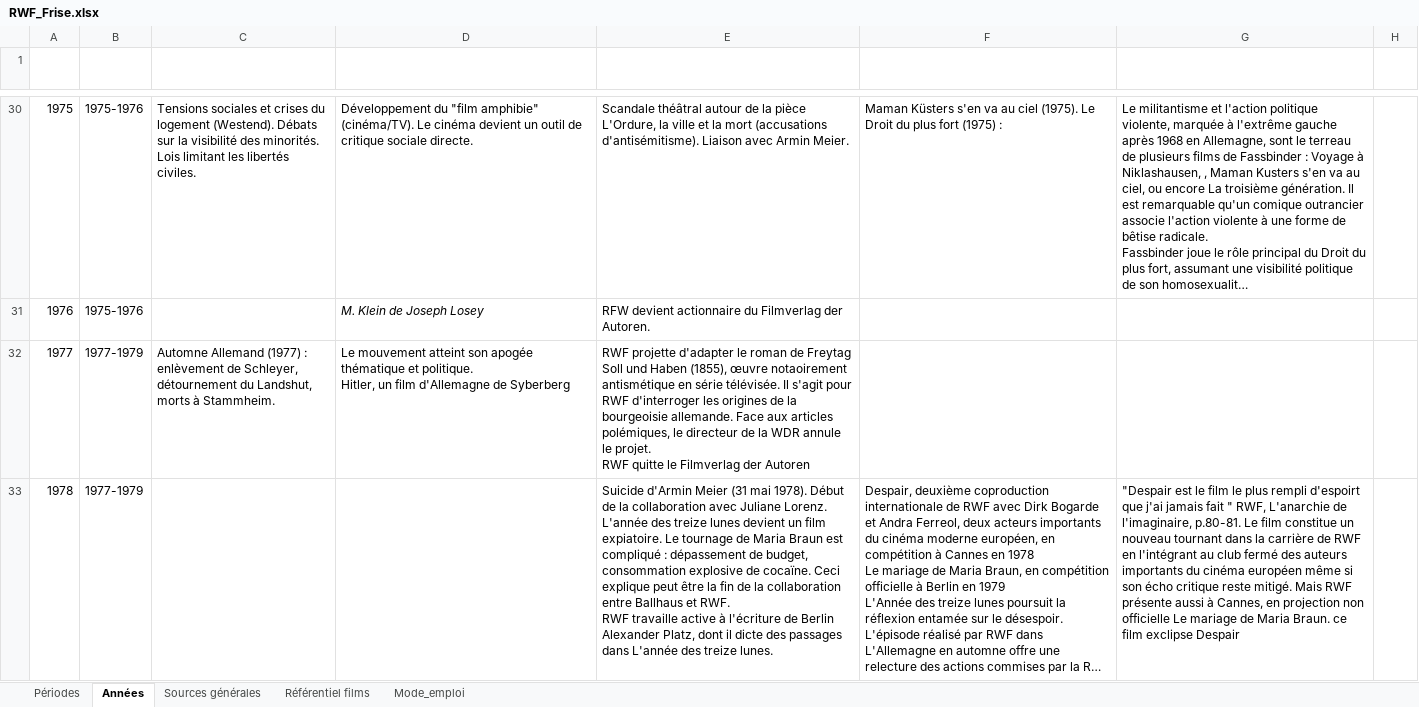
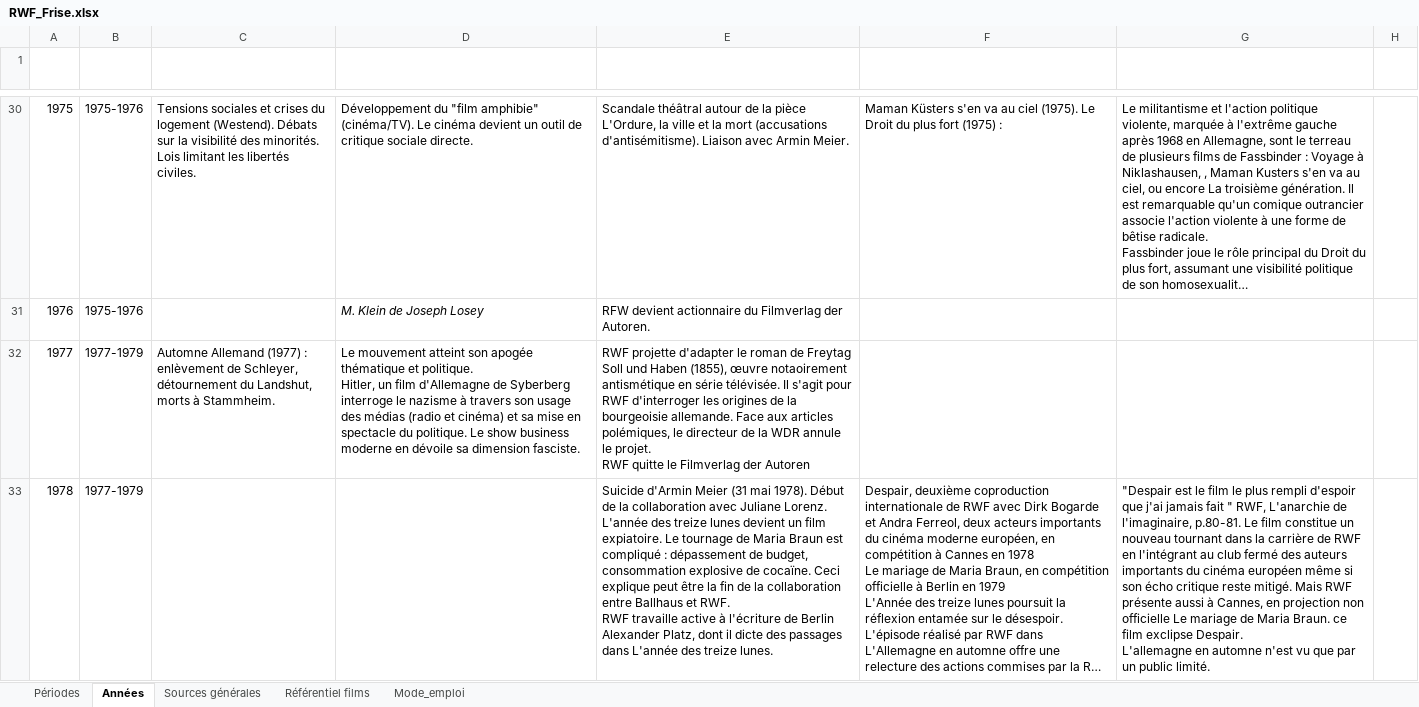
Before and after one commit to Fhammerli/Frise-Fassbinder, an Excel workbook: RWF_Frise.xlsx, sheet Années, drawn as a sheet; only a part is shown, gaps mark what is left out; long unchanged cells end in …; values as stored, in another font and other column widths than the file's, no borders; table styles not drawn; ↵ is a line break in a cell; the diff covers the shown part only; the diff names each change by its address in the sheet, - before the commit and + after, or states it on an @@ line.

```diff
--- a/RWF_Frise.xlsx (sheet Années)
+++ b/RWF_Frise.xlsx (sheet Années)
-D32 (Contexte culturel): …de Syberberg
+D32 (Contexte culturel): …de Syberberg interroge le nazisme à travers son usage des médias (radio et cinéma) et sa mise en spectacle du politique. Le show business moderne en dévoile sa dimension fasciste.
-G33 (Analyse et Réception critique): …plus rempli d'espoirt que j'ai jamais fait " RWF, L'anarchie de l'imaginaire, p.80-81. Le film constitue un nouveau tournant dans la carrière de RWF en l'intégrant au club fermé des auteurs importants du cinéma européen même si son écho critique reste mitigé. Mais RWF présente aussi à Cannes, en projection non officielle Le mariage de Maria Braun. ce film exclipse Despair
+G33 (Analyse et Réception critique): …plus rempli d'espoir que j'ai jamais fait " RWF, L'anarchie de l'imaginaire, p.80-81. Le film constitue un nouveau tournant dans la carrière de RWF en l'intégrant au club fermé des auteurs importants du cinéma européen même si son écho critique reste mitigé. Mais RWF présente aussi à Cannes, en projection non officielle Le mariage de Maria Braun. ce film exclipse Despair. ↵ L'allemagne en automne n'est vu que par un public limité.
```
Also changed, not shown: 6 edited cells elsewhere in this sheet, sheet Périodes, RWF_Films.xlsx.
